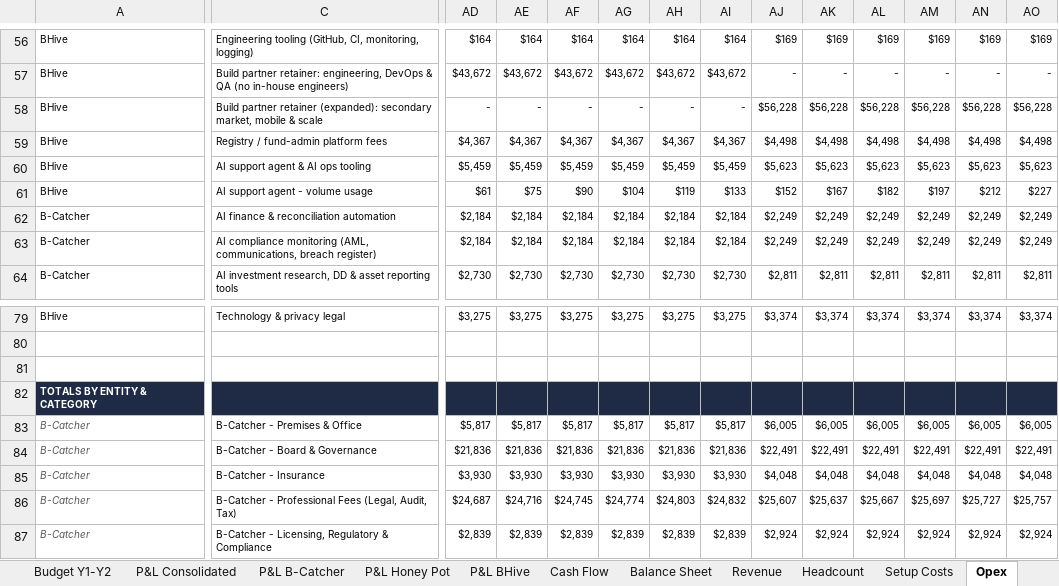
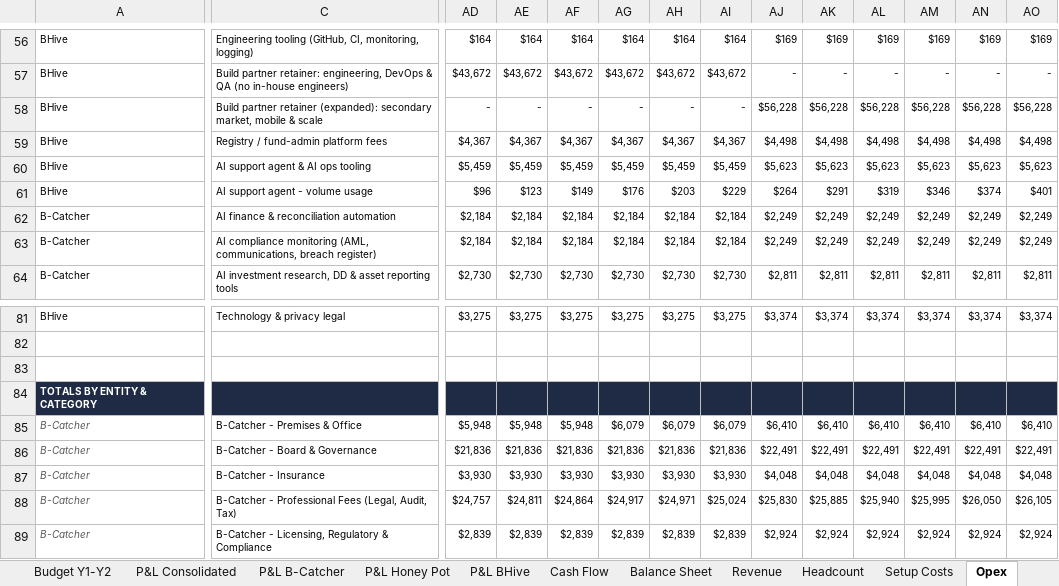
Before and after one commit to SimonQTangible/github-slideshow, an Excel workbook: bcatcher-group/BCatcher_Group_Integrated_Financial_Model.xlsx, sheet Opex, drawn as a sheet; only a part is shown, gaps mark what is left out; values as stored, in another font and other column widths than the file's, no borders; addresses are those after the commit; the diff covers the shown part only; the diff names each change by its address in the sheet, - before the commit and + after, or states it on an @@ line.

```diff
--- a/bcatcher-group/BCatcher_Group_Integrated_Financial_Model.xlsx (sheet Opex)
+++ b/bcatcher-group/BCatcher_Group_Integrated_Financial_Model.xlsx (sheet Opex)
-AD61: $61
+AD61: $96
-AE61: $75
+AE61: $123
-AF61: $90
+AF61: $149
-AG61: $104
+AG61: $176
-AH61: $119
+AH61: $203
-AI61: $133
+AI61: $229
-AJ61: $152
+AJ61: $264
-AK61: $167
+AK61: $291
-AL61: $182
+AL61: $319
-AM61: $197
+AM61: $346
-AN61: $212
+AN61: $374
-AO61: $227
+AO61: $401
-AD85: $5,817
+AD85: $5,948
-AE85: $5,817
+AE85: $5,948
-AF85: $5,817
+AF85: $5,948
-AG85: $5,817
+AG85: $6,079
-AH85: $5,817
+AH85: $6,079
-AI85: $5,817
+AI85: $6,079
-AJ85: $6,005
+AJ85: $6,410
-AK85: $6,005
+AK85: $6,410
-AL85: $6,005
+AL85: $6,410
-AM85: $6,005
+AM85: $6,410
-AN85: $6,005
+AN85: $6,410
-AO85: $6,005
+AO85: $6,410
-AD88: $24,687
+AD88: $24,757
-AE88: $24,716
+AE88: $24,811
-AF88: $24,745
+AF88: $24,864
-AG88: $24,774
+AG88: $24,917
-AH88: $24,803
+AH88: $24,971
-AI88: $24,832
+AI88: $25,024
-AJ88: $25,607
+AJ88: $25,830
-AK88: $25,637
+AK88: $25,885
-AL88: $25,667
+AL88: $25,940
-AM88: $25,697
+AM88: $25,995
-AN88: $25,727
+AN88: $26,050
-AO88: $25,757
+AO88: $26,105
```
Also changed, not shown: 2 added rows and 1581 edited cells elsewhere in this sheet, sheet Revenue, sheet P&L Consolidated, sheet Headcount, sheet P&L B-Catcher, sheet P&L Honey Pot, sheet P&L BHive, 8 more sheets, formulas that keep their value, 30 other files.
